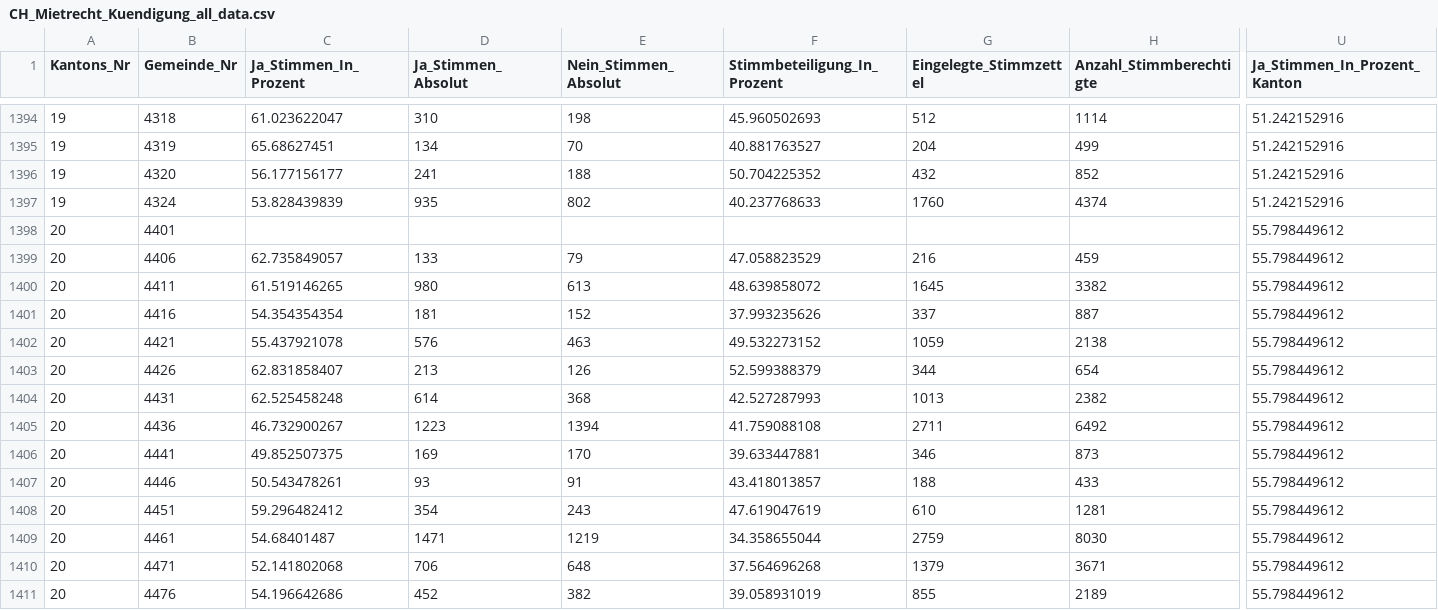
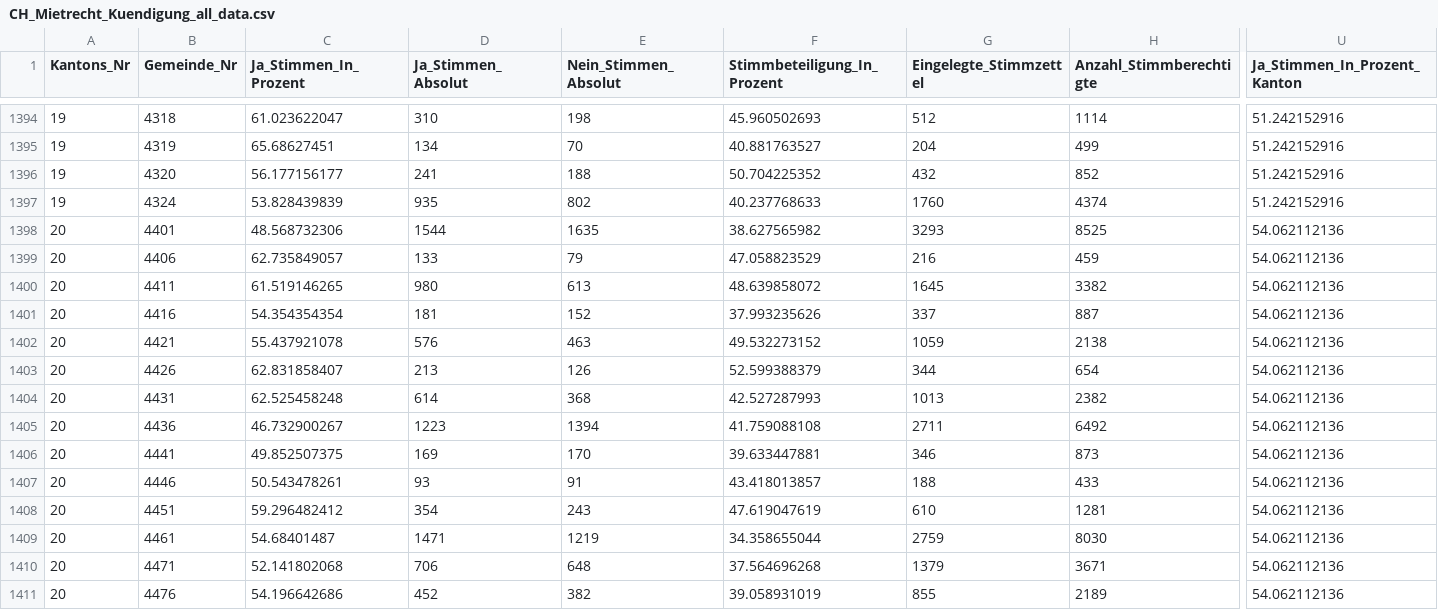
Before and after one commit to awp-finanznachrichten/lena_november2024, a CSV file: Output_Switzerland/CH_Mietrecht_Kuendigung_all_data.csv, drawn as a sheet; only a part is shown, gaps mark what is left out; the diff covers the shown part only; the diff names each change by its address in the sheet, - before the commit and + after, or states it on an @@ line.

```diff
--- a/Output_Switzerland/CH_Mietrecht_Kuendigung_all_data.csv
+++ b/Output_Switzerland/CH_Mietrecht_Kuendigung_all_data.csv
-C1398 (Ja_Stimmen_In_Prozent): (empty)
+C1398 (Ja_Stimmen_In_Prozent): 48.568732306
-D1398 (Ja_Stimmen_Absolut): (empty)
+D1398 (Ja_Stimmen_Absolut): 1544
-E1398 (Nein_Stimmen_Absolut): (empty)
+E1398 (Nein_Stimmen_Absolut): 1635
-F1398 (Stimmbeteiligung_In_Prozent): (empty)
+F1398 (Stimmbeteiligung_In_Prozent): 38.627565982
-G1398 (Eingelegte_Stimmzettel): (empty)
+G1398 (Eingelegte_Stimmzettel): 3293
-H1398 (Anzahl_Stimmberechtigte): (empty)
+H1398 (Anzahl_Stimmberechtigte): 8525
-U1398:U1411 (Ja_Stimmen_In_Prozent_Kanton): 55.798449612
+U1398:U1411 (Ja_Stimmen_In_Prozent_Kanton): 54.062112136
```
Also changed, not shown: 108 edited cells elsewhere in this file, Output_Switzerland/CH_Gesundheitsleistungen_dw_fr.csv, Output_Switzerland/CH_Mietrecht_Kuendigung_dw_fr.csv, 26 other files.
